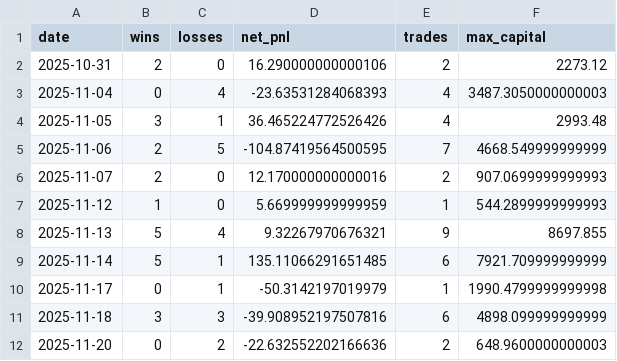
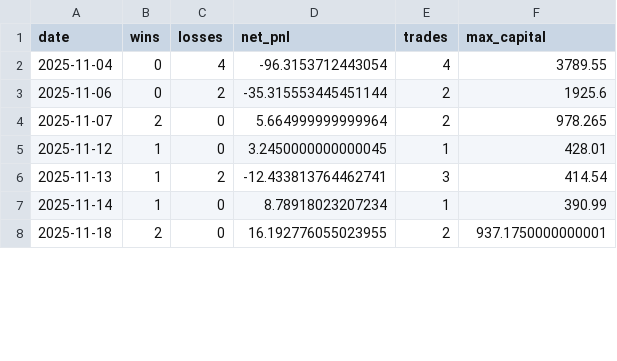
Before and after one commit to vikasraoot-dot/RubberBandBot, a CSV file: daily_stats.csv, drawn as a sheet; only a part is shown; the diff covers the shown part only.

```diff
--- a/daily_stats.csv
+++ b/daily_stats.csv
@@ -1,12 +1,8 @@
 date,wins,losses,net_pnl,trades,max_capital
-2025-10-31,2,0,16.290000000000106,2,2273.12
-2025-11-04,0,4,-23.63531284068393,4,3487.3050000000003
-2025-11-05,3,1,36.465224772526426,4,2993.48
-2025-11-06,2,5,-104.87419564500595,7,4668.549999999999
-2025-11-07,2,0,12.170000000000016,2,907.0699999999993
-2025-11-12,1,0,5.669999999999959,1,544.2899999999993
-2025-11-13,5,4,9.32267970676321,9,8697.855
-2025-11-14,5,1,135.11066291651485,6,7921.709999999999
-2025-11-17,0,1,-50.3142197019979,1,1990.4799999999998
-2025-11-18,3,3,-39.908952197507816,6,4898.099999999999
-2025-11-20,0,2,-22.632552202166636,2,648.9600000000003
+2025-11-04,0,4,-96.3153712443054,4,3789.55
+2025-11-06,0,2,-35.315553445451144,2,1925.6
+2025-11-07,2,0,5.664999999999964,2,978.265
+2025-11-12,1,0,3.2450000000000045,1,428.01
+2025-11-13,1,2,-12.433813764462741,3,414.54
+2025-11-14,1,0,8.78918023207234,1,390.99
+2025-11-18,2,0,16.192776055023955,2,937.1750000000001
```
Also changed, not shown: 6 added rows, 9 removed rows and 18 edited cells elsewhere in this file, loss_analysis.csv, 16 other files.
